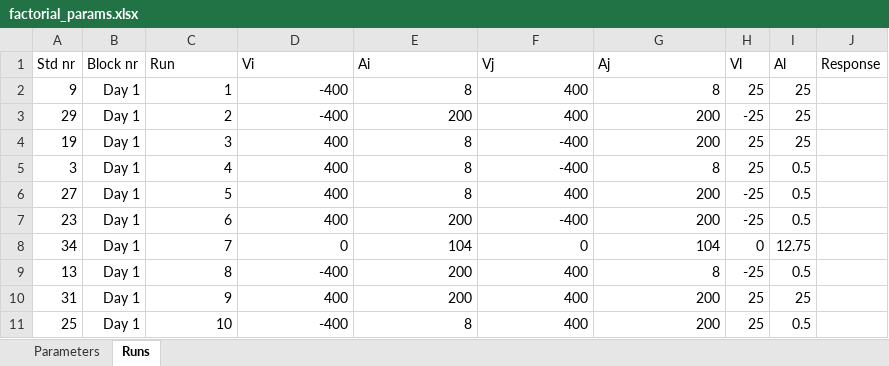
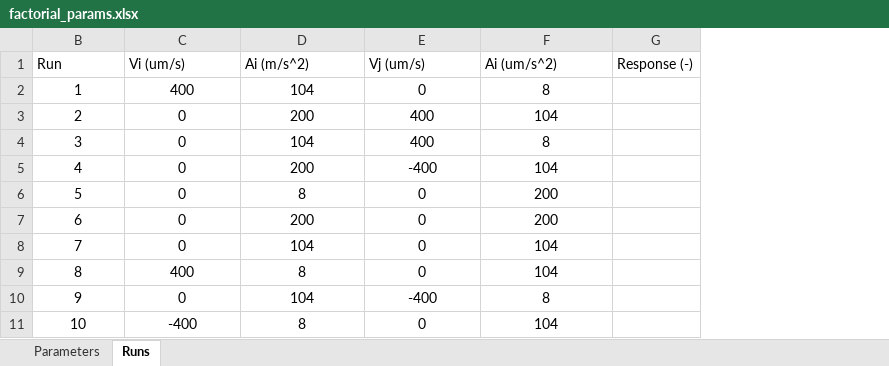
Before and after one commit to BasKleinIkkink/RC-FAB-2D-Heterostructures, an Excel workbook: DOE_model/factorial_params.xlsx, sheet Runs, drawn as a sheet; only a part is shown; values as stored, in another font and other column widths than the file's, no borders; removed rows and columns are numbered as before the commit, all else as after; the diff covers the shown part only; the diff names each change by its address in the sheet, - before the commit and + after, or states it on an @@ line.

```diff
--- a/DOE_model/factorial_params.xlsx (sheet Runs)
+++ b/DOE_model/factorial_params.xlsx (sheet Runs)
@@ column A (Std nr) hidden, rows 2-11: 9 | 29 | 19 | 3 | 27 | 23 | 34 | 13 | 31 | 25 @@
-column B (Block nr), rows 2-11: all Day 1
-column H (Vl), rows 2-11: 25 | -25 | 25 | 25 | -25 | -25 | 0 | -25 | 25 | 25
-column I (Al), rows 2-11: 25 | 25 | 25 | 0.5 | 0.5 | 0.5 | 12.75 | 0.5 | 25 | 0.5
-column J (Response), empty
+column G (Response (-)), empty
-C1: Vi
+C1: Vi (um/s)
-D1: Ai
+D1: Ai (m/s^2)
-E1: Vj
+E1: Vj (um/s)
-F1: Aj
+F1: Ai (um/s^2)
-B2:F11 alignment: right
+B2:F11 alignment: center
-C2 (Vi (um/s)): -400
+C2 (Vi (um/s)): 400
-D2 (Ai (m/s^2)): 8
+D2 (Ai (m/s^2)): 104
-E2 (Vj (um/s)): 400
+E2 (Vj (um/s)): 0
-C3 (Vi (um/s)): -400
+C3 (Vi (um/s)): 0
-F3 (Ai (um/s^2)): 200
+F3 (Ai (um/s^2)): 104
-C4:C7 (Vi (um/s)): 400
+C4:C7 (Vi (um/s)): 0
-D4 (Ai (m/s^2)): 8
+D4 (Ai (m/s^2)): 104
-E4 (Vj (um/s)): -400
+E4 (Vj (um/s)): 400
-F4 (Ai (um/s^2)): 200
+F4 (Ai (um/s^2)): 8
-D5 (Ai (m/s^2)): 8
+D5 (Ai (m/s^2)): 200
-F5 (Ai (um/s^2)): 8
+F5 (Ai (um/s^2)): 104
-E6 (Vj (um/s)): 400
+E6 (Vj (um/s)): 0
-E7 (Vj (um/s)): -400
+E7 (Vj (um/s)): 0
-C9 (Vi (um/s)): -400
+C9 (Vi (um/s)): 400
-D9 (Ai (m/s^2)): 200
+D9 (Ai (m/s^2)): 8
-E9 (Vj (um/s)): 400
+E9 (Vj (um/s)): 0
-F9 (Ai (um/s^2)): 8
+F9 (Ai (um/s^2)): 104
-C10 (Vi (um/s)): 400
+C10 (Vi (um/s)): 0
-D10 (Ai (m/s^2)): 200
+D10 (Ai (m/s^2)): 104
-E10 (Vj (um/s)): 400
+E10 (Vj (um/s)): -400
-F10 (Ai (um/s^2)): 200
+F10 (Ai (um/s^2)): 8
-E11 (Vj (um/s)): 400
+E11 (Vj (um/s)): 0
-F11 (Ai (um/s^2)): 200
+F11 (Ai (um/s^2)): 104
```
Also changed, not shown: 7 removed rows, 60 edited cells and cell formats elsewhere in this sheet, 3 other files.
